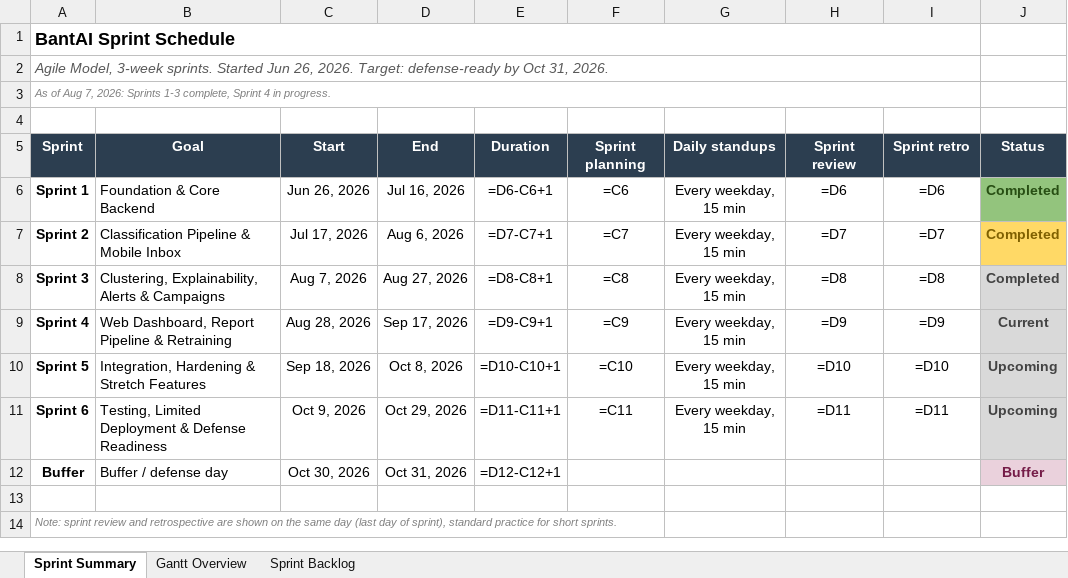
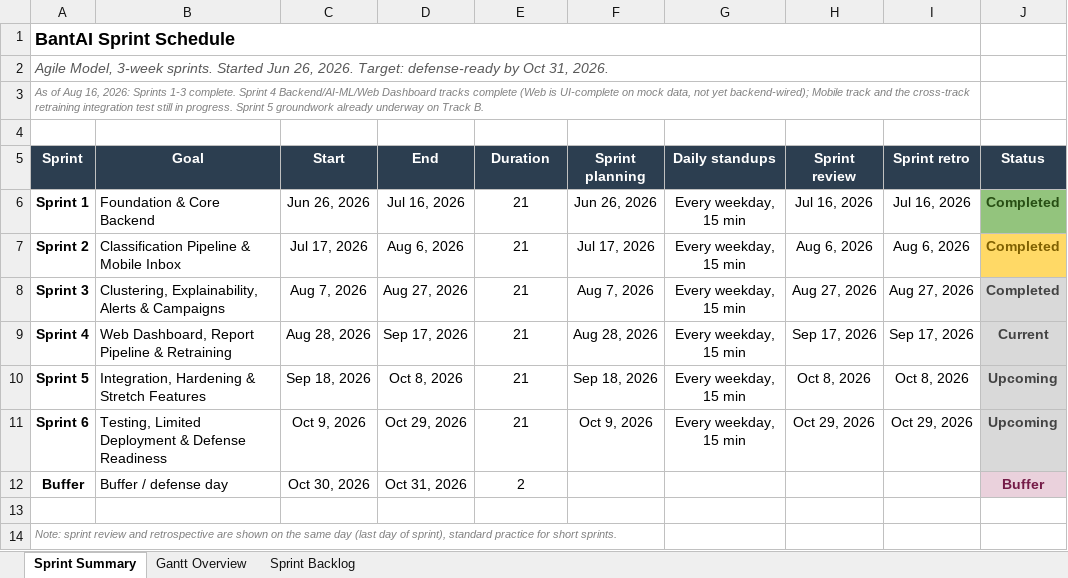
Before and after one commit to gncrlatienza-eng/bantAI, an Excel workbook: docs/development/BantAI_Sprint_Schedule.xlsx, sheet Sprint Summary, drawn as a sheet; values as stored, in another font and other column widths than the file's, no borders; formulas without a stored value are shown as written; the diff names each change by its address in the sheet, - before the commit and + after, or states it on an @@ line.

Commit message:
feat(mobile): finish Sprint 4 Track C — unknown filter, real AI summary, blocked numbers sync

```diff
--- a/docs/development/BantAI_Sprint_Schedule.xlsx (sheet Sprint Summary)
+++ b/docs/development/BantAI_Sprint_Schedule.xlsx (sheet Sprint Summary)
-A3 (Sprint): …of Aug 7, 2026: Sprints 1-3 complete, Sprint 4 in progress.
+A3 (Sprint): …of Aug 16, 2026: Sprints 1-3 complete. Sprint 4 Backend/AI-ML/Web Dashboard tracks complete (Web is UI-complete on mock data, not yet backend-wired); Mobile track and the cross-track retraining integration test still in progress. Sprint 5 groundwork already underway on Track B.
-E6 (Duration): =D6-C6+1
+E6 (Duration): 21
-F6 (Sprint planning): =C6
+F6 (Sprint planning): Jun 26, 2026
-H6 (Sprint review): =D6
+H6 (Sprint review): Jul 16, 2026
-I6 (Sprint retro): =D6
+I6 (Sprint retro): Jul 16, 2026
-E7 (Duration): =D7-C7+1
+E7 (Duration): 21
-F7 (Sprint planning): =C7
+F7 (Sprint planning): Jul 17, 2026
-H7 (Sprint review): =D7
+H7 (Sprint review): Aug 6, 2026
-I7 (Sprint retro): =D7
+I7 (Sprint retro): Aug 6, 2026
-E8 (Duration): =D8-C8+1
+E8 (Duration): 21
-F8 (Sprint planning): =C8
+F8 (Sprint planning): Aug 7, 2026
-H8 (Sprint review): =D8
+H8 (Sprint review): Aug 27, 2026
-I8 (Sprint retro): =D8
+I8 (Sprint retro): Aug 27, 2026
-E9 (Duration): =D9-C9+1
+E9 (Duration): 21
-F9 (Sprint planning): =C9
+F9 (Sprint planning): Aug 28, 2026
-H9 (Sprint review): =D9
+H9 (Sprint review): Sep 17, 2026
-I9 (Sprint retro): =D9
+I9 (Sprint retro): Sep 17, 2026
-E10 (Duration): =D10-C10+1
+E10 (Duration): 21
-F10 (Sprint planning): =C10
+F10 (Sprint planning): Sep 18, 2026
-H10 (Sprint review): =D10
+H10 (Sprint review): Oct 8, 2026
-I10 (Sprint retro): =D10
+I10 (Sprint retro): Oct 8, 2026
-E11 (Duration): =D11-C11+1
+E11 (Duration): 21
-F11 (Sprint planning): =C11
+F11 (Sprint planning): Oct 9, 2026
-H11 (Sprint review): =D11
+H11 (Sprint review): Oct 29, 2026
-I11 (Sprint retro): =D11
+I11 (Sprint retro): Oct 29, 2026
-E12 (Duration): =D12-C12+1
+E12 (Duration): 2
```
Also changed, not shown: sheet Sprint Backlog, sheet Gantt Overview, docs/development/BantAI_WBS.xlsx, 22 other files.
